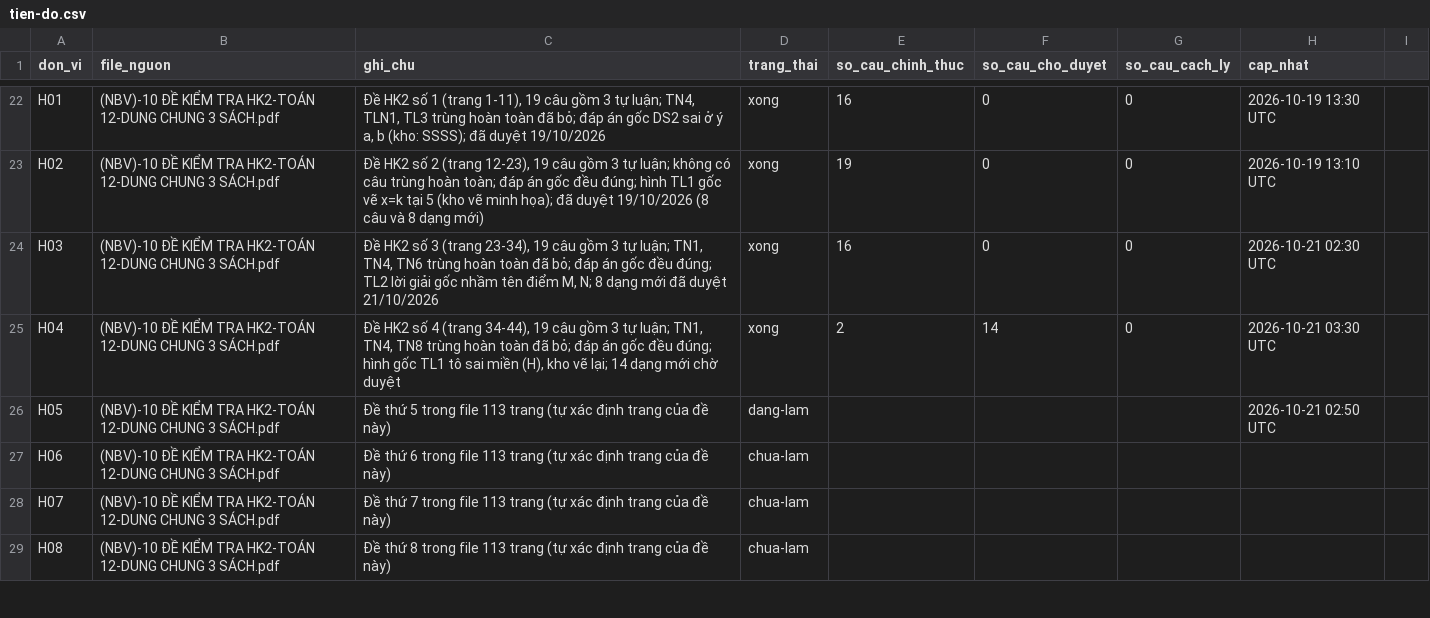
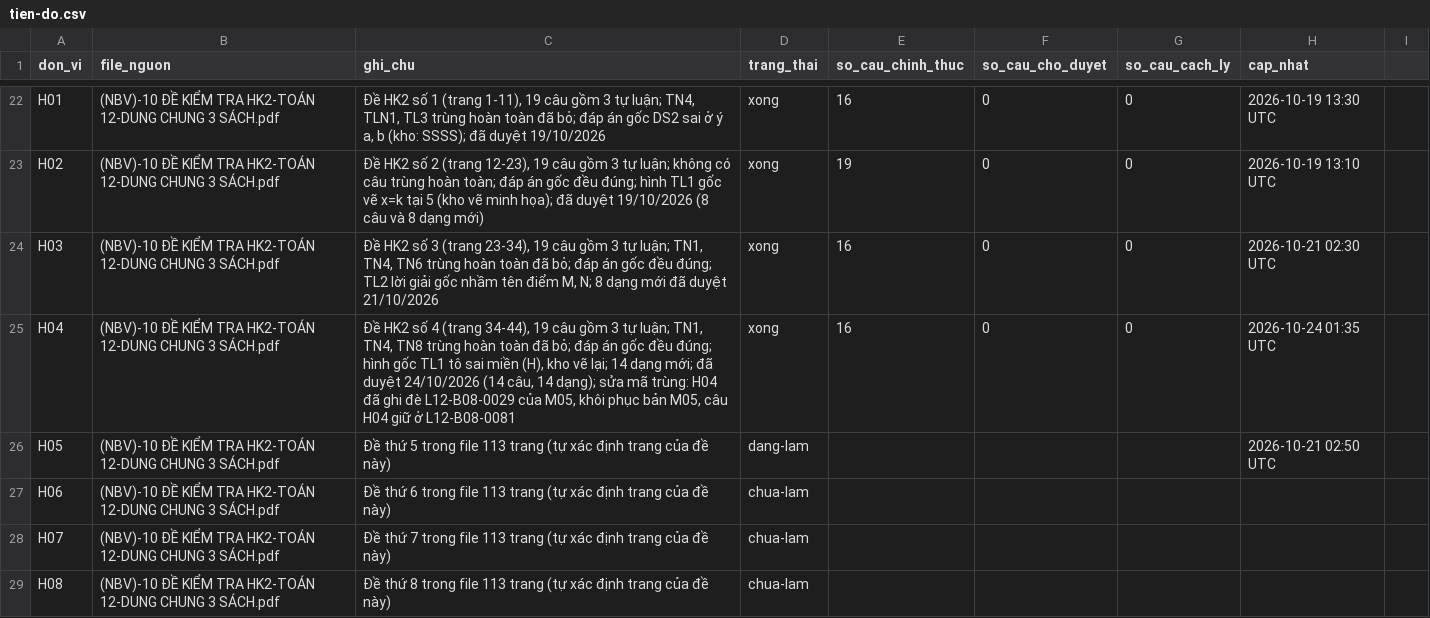
Before and after one commit to nguyenkhoi6107-ux/kho-toan-thpt, a CSV file: danh-muc/tien-do.csv, drawn as a sheet; only a part is shown, gaps mark what is left out.

```diff
--- a/danh-muc/tien-do.csv
+++ b/danh-muc/tien-do.csv
@@ -24,3 +24,3 @@ H02,(NBV)-10 ĐỀ KIỂM TRA HK2-TOÁN 12-DUNG CHUNG 3 SÁCH.pdf,"Đề HK2 s
 H03,(NBV)-10 ĐỀ KIỂM TRA HK2-TOÁN 12-DUNG CHUNG 3 SÁCH.pdf,"Đề HK2 số 3 (trang 23-34), 19 câu gồm 3 tự luận; TN1, TN4, TN6 trùng hoàn toàn đã bỏ; đáp án gốc đều đúng; TL2 lời giải gốc nhầm tên điểm M, N; 8 dạng mới đã duyệt 21/10/2026",xong,16,0,0,2026-10-21 02:30 UTC
-H04,(NBV)-10 ĐỀ KIỂM TRA HK2-TOÁN 12-DUNG CHUNG 3 SÁCH.pdf,"Đề HK2 số 4 (trang 34-44), 19 câu gồm 3 tự luận; TN1, TN4, TN8 trùng hoàn toàn đã bỏ; đáp án gốc đều đúng; hình gốc TL1 tô sai miền (H), kho vẽ lại; 14 dạng mới chờ duyệt",xong,2,14,0,2026-10-21 03:30 UTC
+H04,(NBV)-10 ĐỀ KIỂM TRA HK2-TOÁN 12-DUNG CHUNG 3 SÁCH.pdf,"Đề HK2 số 4 (trang 34-44), 19 câu gồm 3 tự luận; TN1, TN4, TN8 trùng hoàn toàn đã bỏ; đáp án gốc đều đúng; hình gốc TL1 tô sai miền (H), kho vẽ lại; 14 dạng mới; đã duyệt 24/10/2026 (14 câu, 14 dạng); sửa mã trùng: H04 đã ghi đè L12-B08-0029 của M05, khôi phục bản M05, câu H04 giữ ở L12-B08-0081",xong,16,0,0,2026-10-24 01:35 UTC
 H05,(NBV)-10 ĐỀ KIỂM TRA HK2-TOÁN 12-DUNG CHUNG 3 SÁCH.pdf,Đề thứ 5 trong file 113 trang (tự xác định trang của đề này),dang-lam,,,,2026-10-21 02:50 UTC
```
Also changed, not shown: danh-muc/chi-muc.csv, 17 other files.
